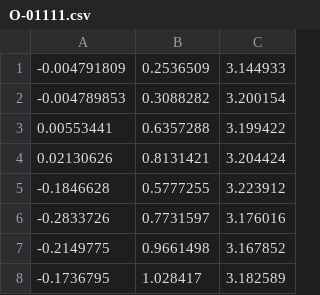
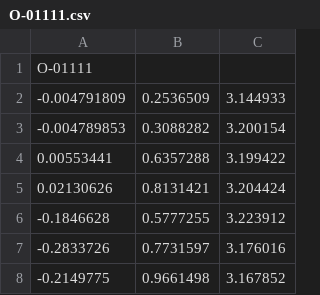
Before and after one commit to kepplemr/neuralKinect, a CSV file: TrainData/O-01111.csv, drawn as a sheet; only a part is shown; the shorter side is filled out with more unchanged rows.

```diff
--- a/TrainData/O-01111.csv
+++ b/TrainData/O-01111.csv
@@ -1 +1,2 @@
+O-01111
 -0.004791809,0.2536509,3.144933
```
Also changed, not shown: TrainData/C-00011.csv, TrainData/F-00110.csv, 13 other files.
